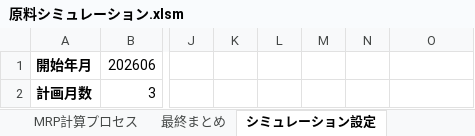
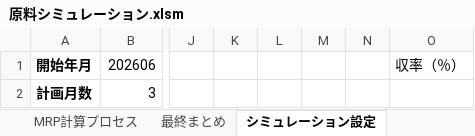
Before and after one commit to Hideo-Ohchi/Raw-material-simulation, an Excel workbook: 原料シミュレーション.xlsm, sheet シミュレーション設定, drawn as a sheet; only a part is shown, gaps mark what is left out; values as stored, in another font and other column widths than the file's, no borders; charts and pictures not drawn; the diff names each change by its address in the sheet, - before the commit and + after, or states it on an @@ line.

```diff
--- a/原料シミュレーション.xlsm (sheet シミュレーション設定)
+++ b/原料シミュレーション.xlsm (sheet シミュレーション設定)
-O1: (empty)
+O1: 収率（％）
```
Also changed, not shown: sheet 販売計画, sheet AK1230, sheet 原単位, sheet 生産計画, sheet BOM, sheet シミュレーションアウト, 1 more sheet, charts or pictures, 2 other files.
